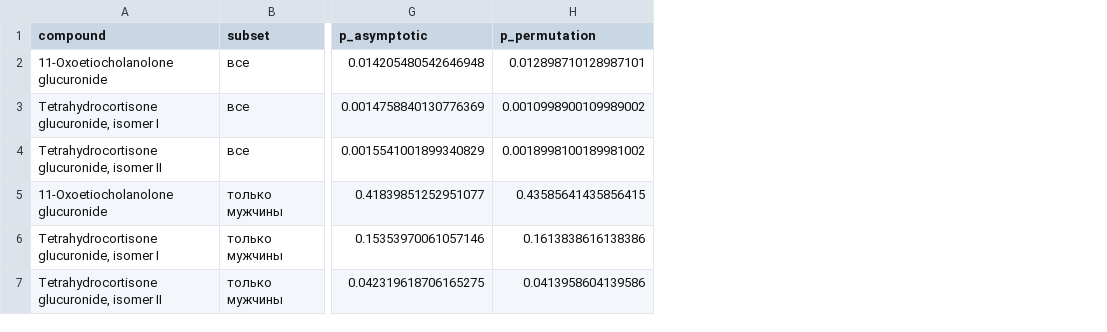
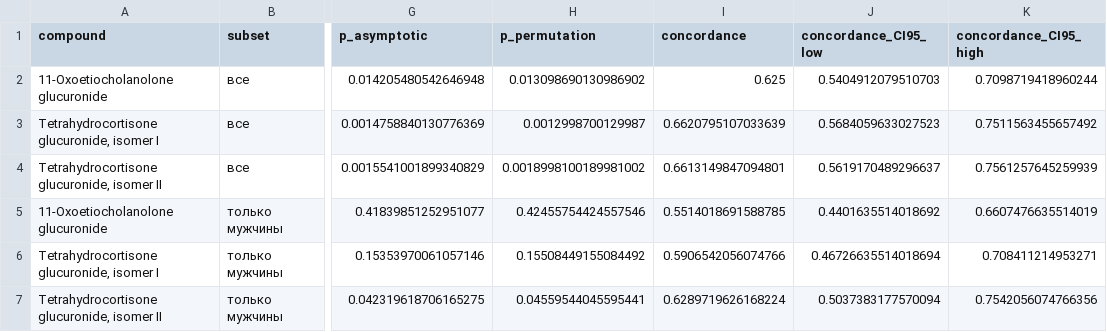
Before and after one commit to avolorf/metab, a CSV file: results_s107_clinical/steroids/steroids_trend_jonckheere.csv, drawn as a sheet; only a part is shown, gaps mark what is left out; the diff names each change by its address in the sheet, - before the commit and + after, or states it on an @@ line.

```diff
--- a/results_s107_clinical/steroids/steroids_trend_jonckheere.csv
+++ b/results_s107_clinical/steroids/steroids_trend_jonckheere.csv
+column I (concordance), rows 2-7: 0.625 | 0.6620795107033639 | 0.6613149847094801 | 0.5514018691588785 | 0.5906542056074766 | 0.6289719626168224
+column J (concordance_CI95_low), rows 2-7: 0.5404912079510703 | 0.5684059633027523 | 0.5619170489296637 | 0.4401635514018692 | 0.46726635514018694 | 0.5037383177570094
+column K (concordance_CI95_high), rows 2-7: 0.7098719418960244 | 0.7511563455657492 | 0.7561257645259939 | 0.6607476635514019 | 0.708411214953271 | 0.7542056074766356
-H2 (p_permutation): 0.012898710128987101
+H2 (p_permutation): 0.013098690130986902
-H3 (p_permutation): 0.0010998900109989002
+H3 (p_permutation): 0.0012998700129987
-H5 (p_permutation): 0.43585641435856415
+H5 (p_permutation): 0.42455754424557546
-H6 (p_permutation): 0.1613838616138386
+H6 (p_permutation): 0.15508449155084492
-H7 (p_permutation): 0.0413958604139586
+H7 (p_permutation): 0.04559544045595441
```
Also changed, not shown: results_s107_clinical/clinical/untargeted_S2_top.csv, results_s107_clinical/clinical/untargeted_summary.csv, 15 other files.
